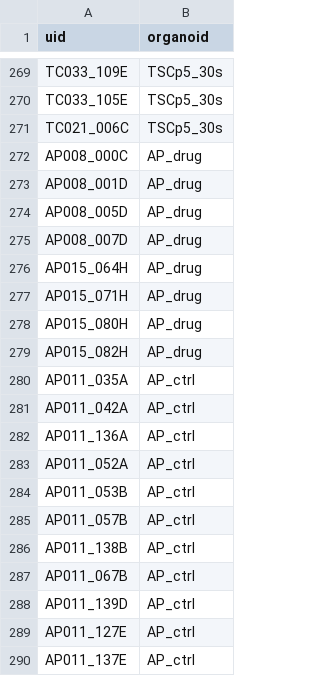
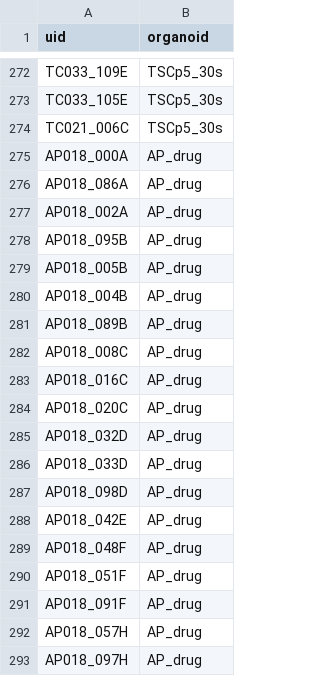
Before and after one commit to JoseGuzman/minibrain, a CSV file: DataSets/organoID.csv, drawn as a sheet; only a part is shown, gaps mark what is left out; the shorter side is filled out with more unchanged rows; the diff covers the shown part only; the diff names each change by its address in the sheet, - before the commit and + after, or states it on an @@ line.

```diff
--- a/DataSets/organoID.csv
+++ b/DataSets/organoID.csv
+row 275: AP018_000A | AP_drug
+row 276: AP018_086A | AP_drug
+row 277: AP018_002A | AP_drug
+row 278: AP018_095B | AP_drug
+row 279: AP018_005B | AP_drug
+row 280: AP018_004B | AP_drug
+row 281: AP018_089B | AP_drug
+row 282: AP018_008C | AP_drug
+row 283: AP018_016C | AP_drug
+row 284: AP018_020C | AP_drug
+row 285: AP018_032D | AP_drug
+row 286: AP018_033D | AP_drug
+row 287: AP018_098D | AP_drug
+row 288: AP018_042E | AP_drug
+row 289: AP018_048F | AP_drug
+row 290: AP018_051F | AP_drug
+row 291: AP018_091F | AP_drug
+row 292: AP018_057H | AP_drug
+row 293: AP018_097H | AP_drug
```
Also changed, not shown: 12 added rows and 5 edited cells elsewhere in this file, DataSets/spikes.csv, 2 other files.
